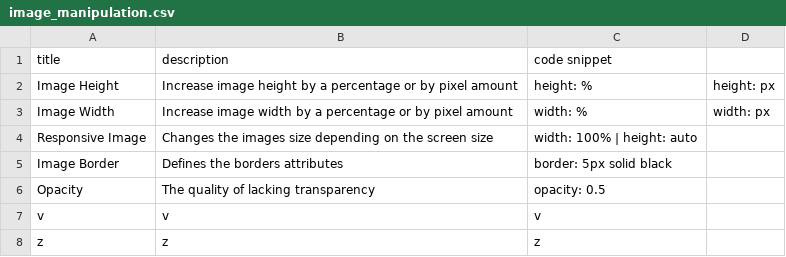
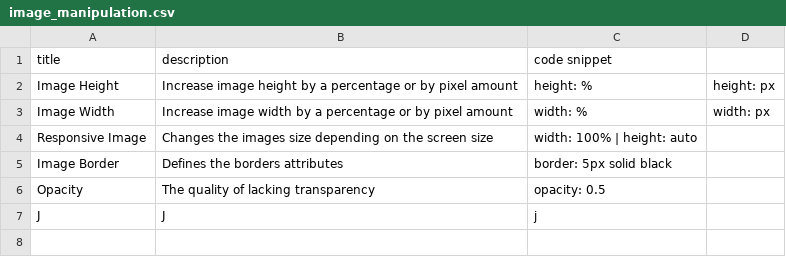
Before and after one commit to DanielJamesK/CodeLibrary, a CSV file: src/image_manipulation.csv, drawn as a sheet; removed rows and columns are numbered as before the commit, all else as after; the diff names each change by its address in the sheet, - before the commit and + after, or states it on an @@ line.

Commit message:
Removed case sensitivity from user inputs, and made it so that user input is capitalized on entry

```diff
--- a/src/image_manipulation.csv
+++ b/src/image_manipulation.csv
-row 7: v | v | v
-row 8: z | z | z
+row 7: J | J | j
```
Also changed, not shown: 1 other file.
